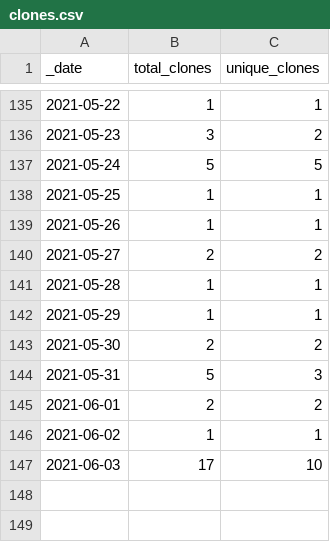
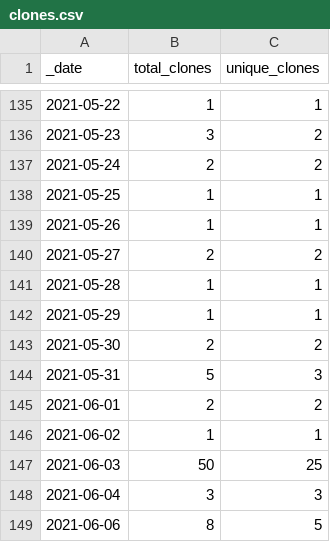
Before and after one commit to 0m4r/MMM-covid19, a CSV file: traffic/clones.csv, drawn as a sheet; only a part is shown, gaps mark what is left out.

Commit message:
GitHub traffic

```diff
--- a/traffic/clones.csv
+++ b/traffic/clones.csv
@@ -136,3 +136,3 @@ _date,total_clones,unique_clones
 2021-05-23,3,2
-2021-05-24,5,5
+2021-05-24,2,2
 2021-05-25,1,1
@@ -146,2 +146,4 @@ _date,total_clones,unique_clones
 2021-06-02,1,1
-2021-06-03,17,10
+2021-06-03,50,25
+2021-06-04,3,3
+2021-06-06,8,5
```
Also changed, not shown: traffic/views.csv, 1 other file.
